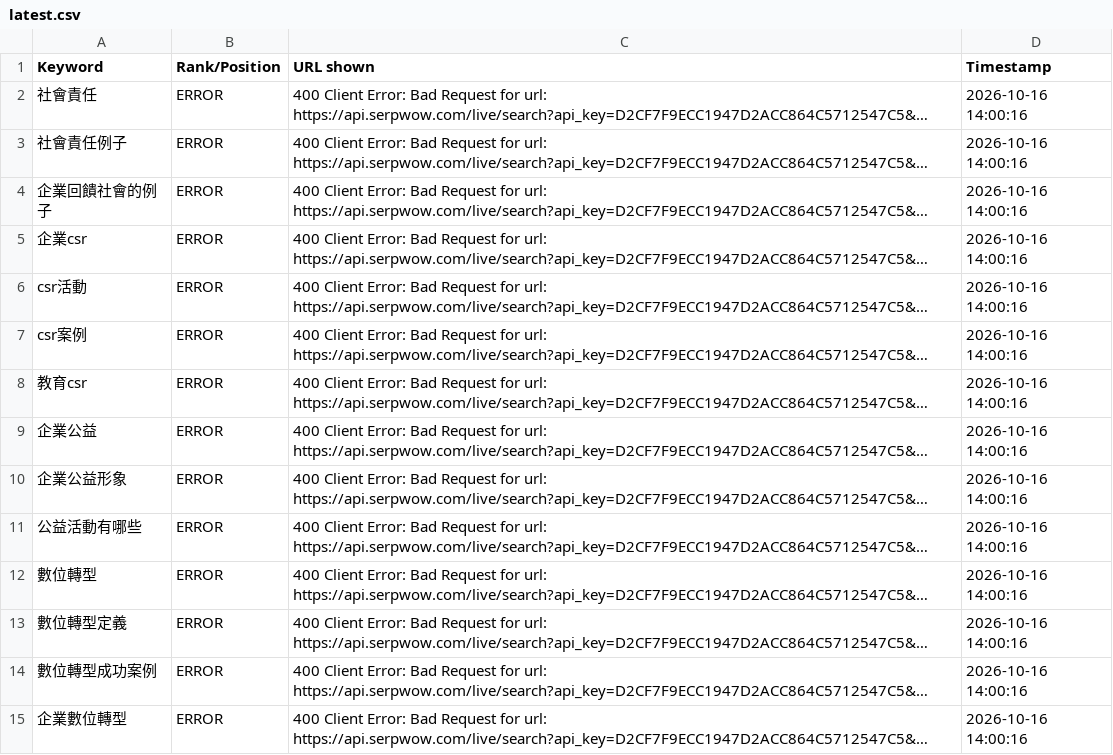
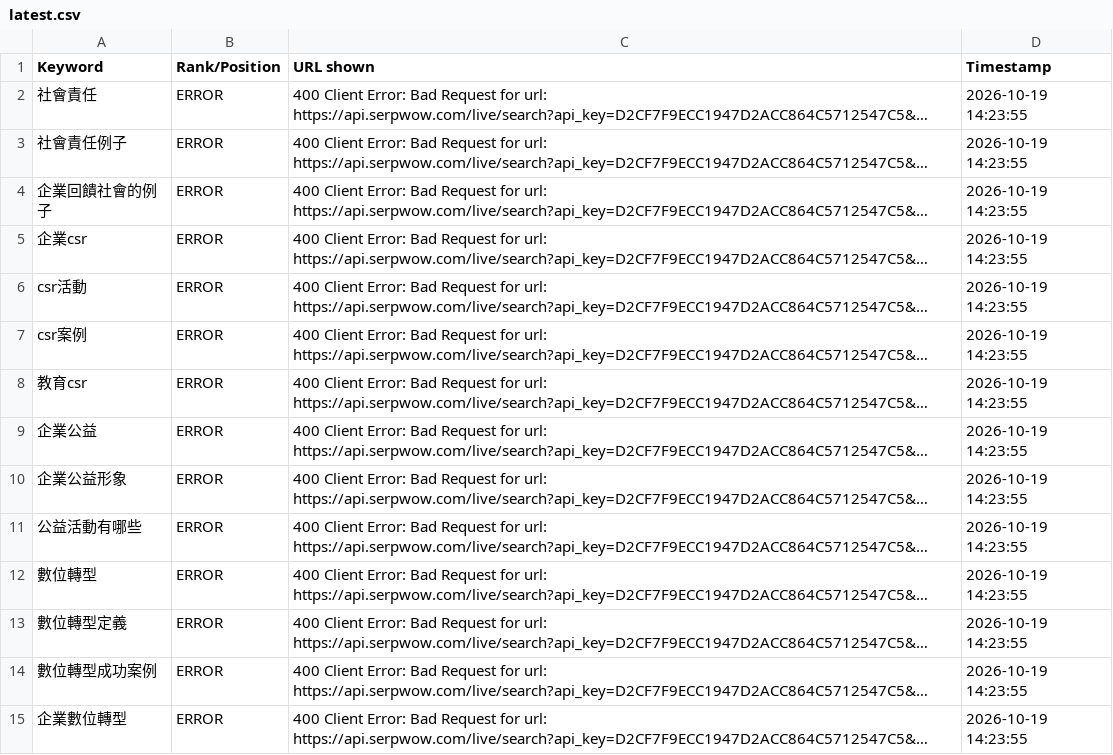
Before and after one commit to PaGamO2B/bonio-seo-serpwow, a CSV file: output/latest.csv, drawn as a sheet; only a part is shown; long unchanged cells end in …; the diff covers the shown part only; the diff names each change by its address in the sheet, - before the commit and + after, or states it on an @@ line.

```diff
--- a/output/latest.csv
+++ b/output/latest.csv
-D2:D15 (Timestamp): 2026-10-16 14:00:16
+D2:D15 (Timestamp): 2026-10-19 14:23:55
```
Also changed, not shown: 19 edited cells elsewhere in this file, 1 other file.
